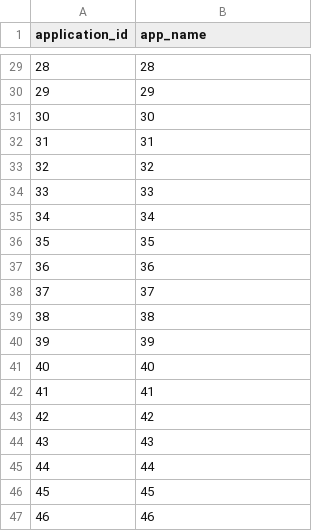
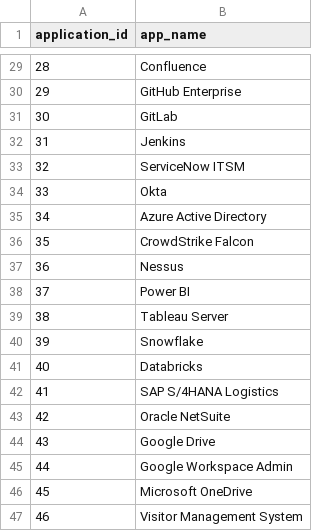
Before and after one commit to tidzzz/Wavestone, a CSV file: out/app_catalog.csv, drawn as a sheet; only a part is shown, gaps mark what is left out; the diff covers the shown part only.

```diff
--- a/out/app_catalog.csv
+++ b/out/app_catalog.csv
@@ -29,19 +29,19 @@ application_id,app_name
-28,28
-29,29
-30,30
-31,31
-32,32
-33,33
-34,34
-35,35
-36,36
-37,37
-38,38
-39,39
-40,40
-41,41
-42,42
-43,43
-44,44
-45,45
-46,46
+28,Confluence
+29,GitHub Enterprise
+30,GitLab
+31,Jenkins
+32,ServiceNow ITSM
+33,Okta
+34,Azure Active Directory
+35,CrowdStrike Falcon
+36,Nessus
+37,Power BI
+38,Tableau Server
+39,Snowflake
+40,Databricks
+41,SAP S/4HANA Logistics
+42,Oracle NetSuite
+43,Google Drive
+44,Google Workspace Admin
+45,Microsoft OneDrive
+46,Visitor Management System
```
Also changed, not shown: 27 edited cells elsewhere in this file, iam_dataset/permissions.csv, iam_dataset/users.csv, 8 other files.
